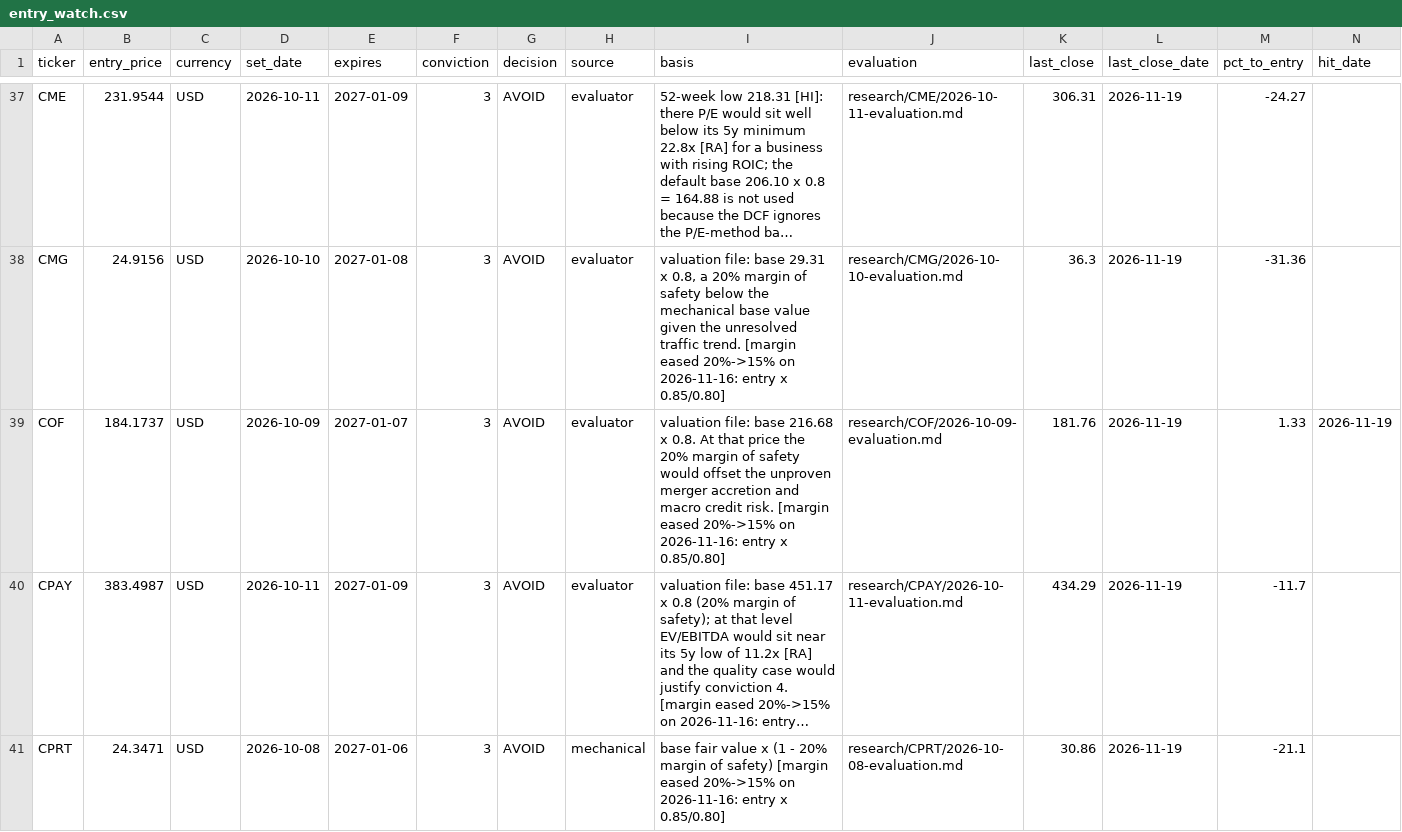
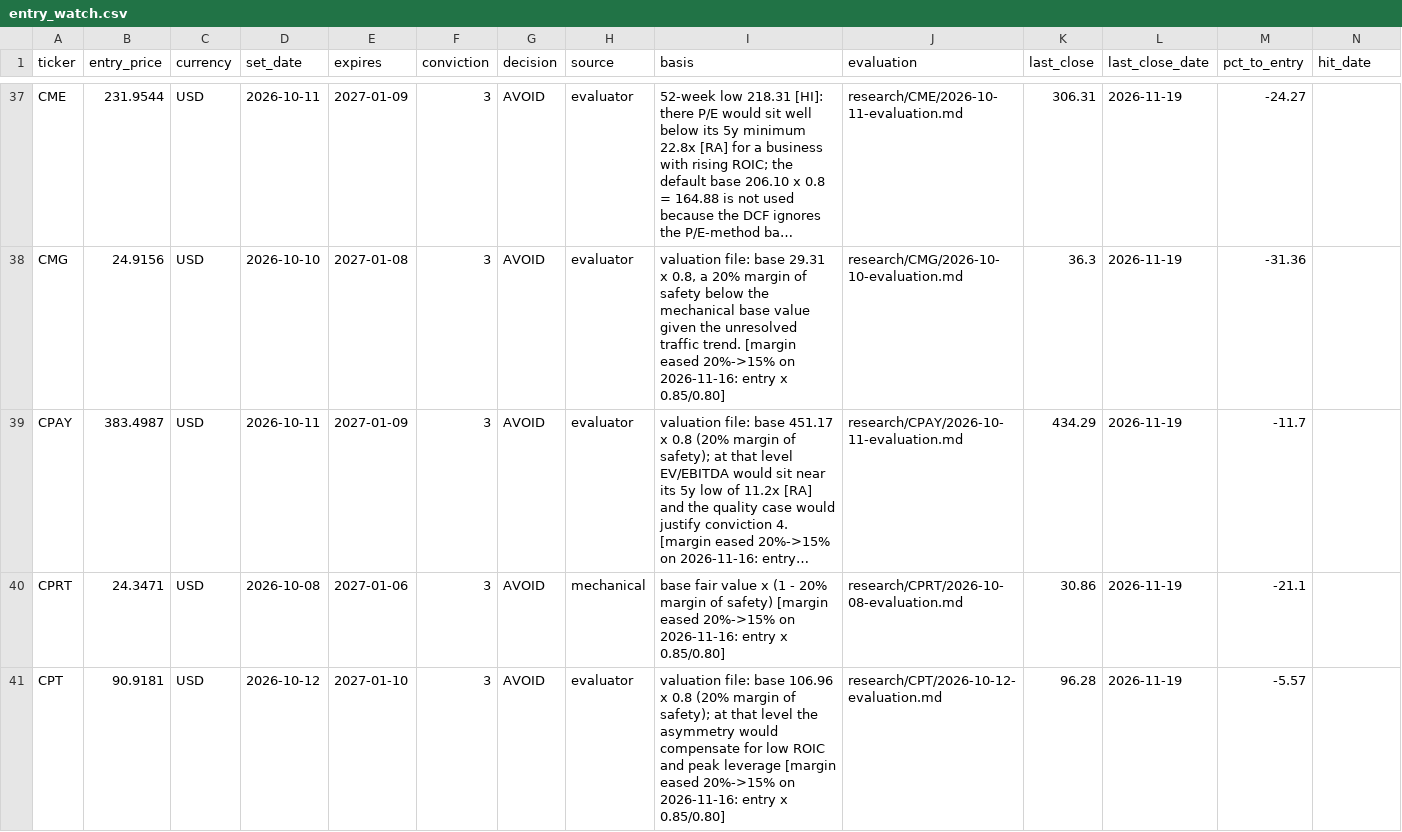
Before and after one commit to oskarajaspinall-cell/paper-portfolio, a CSV file: portfolio/entry_watch.csv, drawn as a sheet; only a part is shown, gaps mark what is left out; the shorter side is filled out with more unchanged rows; long unchanged cells end in …; rows hold the shown columns only; the diff covers the shown part only; the diff names each change by its address in the sheet, - before the commit and + after, or states it on an @@ line.

```diff
--- a/portfolio/entry_watch.csv
+++ b/portfolio/entry_watch.csv
-row 39: COF | 184.1737 | USD | 2026-10-09 | 2027-01-07 | 3 | AVOID | evaluator | valuation file: base 216.68 x 0.8. At that price the 20% margin of safety would offset the unproven merger accretion and macro credit risk. [margin eased 20%->15% on 2026-11-16: entry x 0.85/0.80] | research/COF/2026-10-09-evaluation.md | 181.76 | 2026-11-19 | 1.33 | 2026-11-19
```
Also changed, not shown: 1 removed row and 11 edited cells elsewhere in this file, portfolio/decisions.csv, portfolio/entry_conversions.csv, 33 other files.
